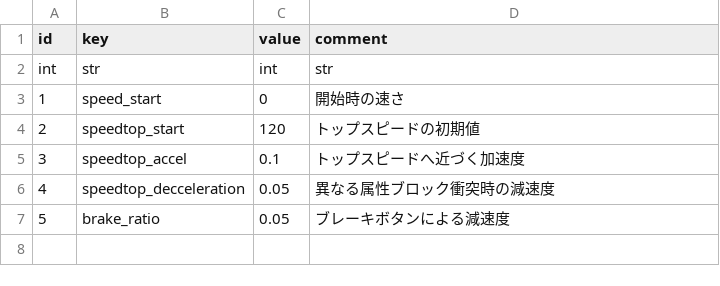
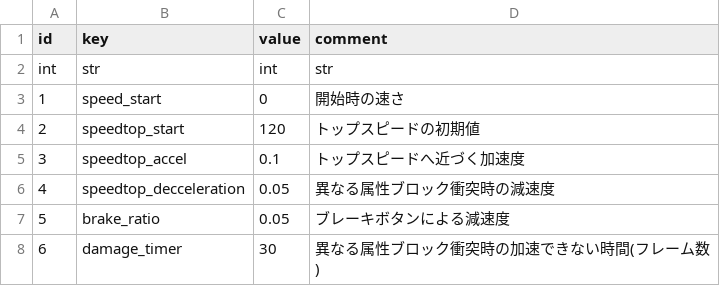
Before and after one commit to syun77/NatsukiBoost3, a CSV file: assets/params/player.csv, drawn as a sheet; the diff names each change by its address in the sheet, - before the commit and + after, or states it on an @@ line.

```diff
--- a/assets/params/player.csv
+++ b/assets/params/player.csv
+row 8: 6 | damage_timer | 30 | 異なる属性ブロック衝突時の加速できない時間(フレーム数)
```
Also changed, not shown: 2 other files.
